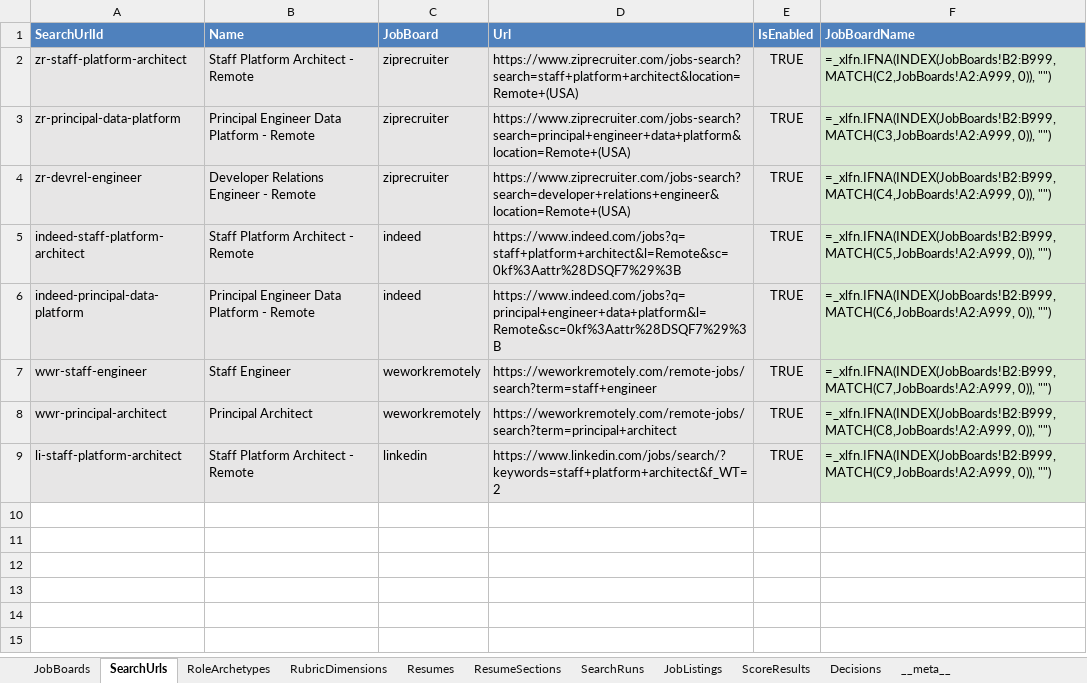
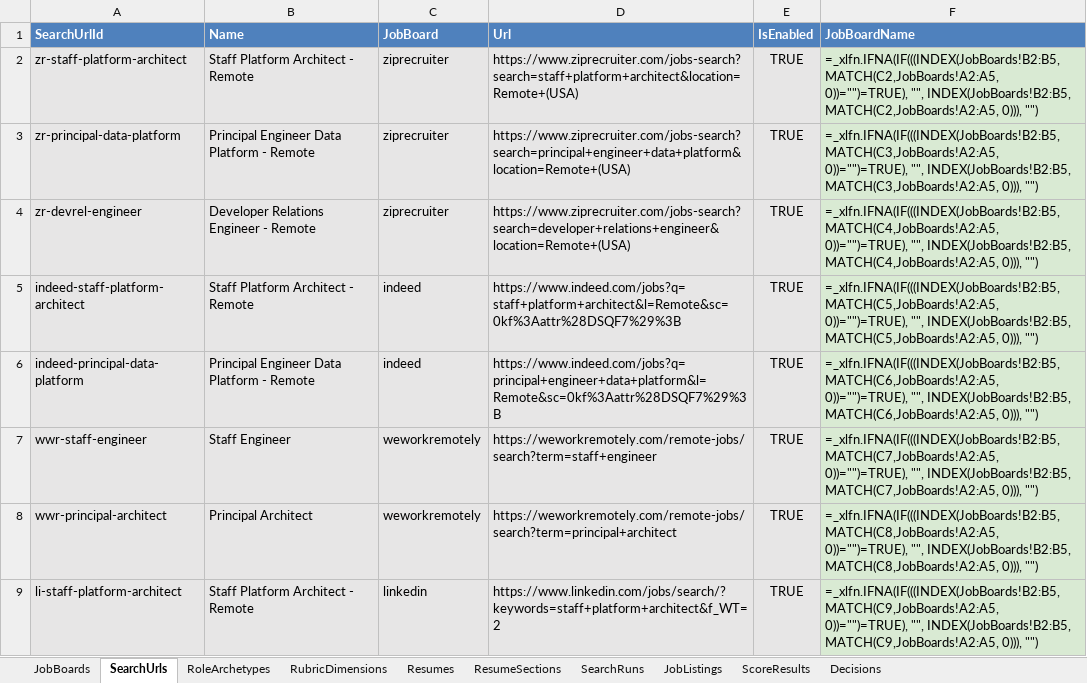
Before and after one commit to EffortlessAPI/effortless-rulebooks, an Excel workbook: toy-rulebooks/job-search-rag/xlsx/job-search-rag.xlsx, sheet SearchUrls, drawn as a sheet; values as stored, in another font and other column widths than the file's, no borders; formulas are shown in place of their values; the diff names each change by its address in the sheet, - before the commit and + after, or states it on an @@ line.

```diff
--- a/toy-rulebooks/job-search-rag/xlsx/job-search-rag.xlsx (sheet SearchUrls)
+++ b/toy-rulebooks/job-search-rag/xlsx/job-search-rag.xlsx (sheet SearchUrls)
-sheet tab: __meta__
-F2 (JobBoardName): =_xlfn.IFNA(INDEX(JobBoards!B2:B999, MATCH(C2,JobBoards!A2:A999, 0)), "")
+F2 (JobBoardName): =_xlfn.IFNA(IF(((INDEX(JobBoards!B2:B5, MATCH(C2,JobBoards!A2:A5, 0))="")=TRUE), "", INDEX(JobBoards!B2:B5, MATCH(C2,JobBoards!A2:A5, 0))), "")
-F3 (JobBoardName): =_xlfn.IFNA(INDEX(JobBoards!B2:B999, MATCH(C3,JobBoards!A2:A999, 0)), "")
+F3 (JobBoardName): =_xlfn.IFNA(IF(((INDEX(JobBoards!B2:B5, MATCH(C3,JobBoards!A2:A5, 0))="")=TRUE), "", INDEX(JobBoards!B2:B5, MATCH(C3,JobBoards!A2:A5, 0))), "")
-F4 (JobBoardName): =_xlfn.IFNA(INDEX(JobBoards!B2:B999, MATCH(C4,JobBoards!A2:A999, 0)), "")
+F4 (JobBoardName): =_xlfn.IFNA(IF(((INDEX(JobBoards!B2:B5, MATCH(C4,JobBoards!A2:A5, 0))="")=TRUE), "", INDEX(JobBoards!B2:B5, MATCH(C4,JobBoards!A2:A5, 0))), "")
-F5 (JobBoardName): =_xlfn.IFNA(INDEX(JobBoards!B2:B999, MATCH(C5,JobBoards!A2:A999, 0)), "")
+F5 (JobBoardName): =_xlfn.IFNA(IF(((INDEX(JobBoards!B2:B5, MATCH(C5,JobBoards!A2:A5, 0))="")=TRUE), "", INDEX(JobBoards!B2:B5, MATCH(C5,JobBoards!A2:A5, 0))), "")
-F6 (JobBoardName): =_xlfn.IFNA(INDEX(JobBoards!B2:B999, MATCH(C6,JobBoards!A2:A999, 0)), "")
+F6 (JobBoardName): =_xlfn.IFNA(IF(((INDEX(JobBoards!B2:B5, MATCH(C6,JobBoards!A2:A5, 0))="")=TRUE), "", INDEX(JobBoards!B2:B5, MATCH(C6,JobBoards!A2:A5, 0))), "")
-F7 (JobBoardName): =_xlfn.IFNA(INDEX(JobBoards!B2:B999, MATCH(C7,JobBoards!A2:A999, 0)), "")
+F7 (JobBoardName): =_xlfn.IFNA(IF(((INDEX(JobBoards!B2:B5, MATCH(C7,JobBoards!A2:A5, 0))="")=TRUE), "", INDEX(JobBoards!B2:B5, MATCH(C7,JobBoards!A2:A5, 0))), "")
-F8 (JobBoardName): =_xlfn.IFNA(INDEX(JobBoards!B2:B999, MATCH(C8,JobBoards!A2:A999, 0)), "")
+F8 (JobBoardName): =_xlfn.IFNA(IF(((INDEX(JobBoards!B2:B5, MATCH(C8,JobBoards!A2:A5, 0))="")=TRUE), "", INDEX(JobBoards!B2:B5, MATCH(C8,JobBoards!A2:A5, 0))), "")
-F9 (JobBoardName): =_xlfn.IFNA(INDEX(JobBoards!B2:B999, MATCH(C9,JobBoards!A2:A999, 0)), "")
+F9 (JobBoardName): =_xlfn.IFNA(IF(((INDEX(JobBoards!B2:B5, MATCH(C9,JobBoards!A2:A5, 0))="")=TRUE), "", INDEX(JobBoards!B2:B5, MATCH(C9,JobBoards!A2:A5, 0))), "")
```
Also changed, not shown: sheet JobBoards, sheet ResumeSections, sheet Resumes, 19 other files.
